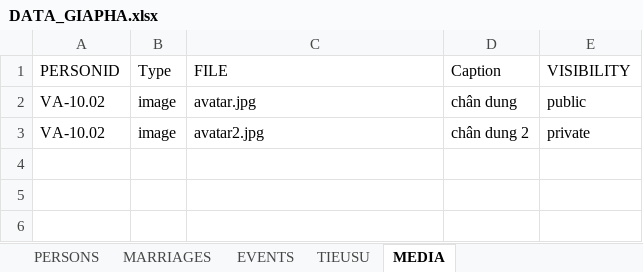
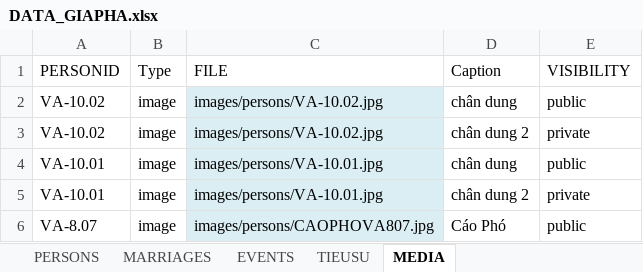
Before and after one commit to sohoa84/giapha-doviet, an Excel workbook: data/DATA_GIAPHA.xlsx, sheet MEDIA, drawn as a sheet; values as stored, in another font and other column widths than the file's, no borders; the diff names each change by its address in the sheet, - before the commit and + after, or states it on an @@ line.

```diff
--- a/data/DATA_GIAPHA.xlsx (sheet MEDIA)
+++ b/data/DATA_GIAPHA.xlsx (sheet MEDIA)
-C2 (FILE): avatar.jpg
+C2 (FILE): images/persons/VA-10.02.jpg
-C2:C3 fill: none
+C2:C3 fill: #DAEEF3
-C3 (FILE): avatar2.jpg
+C3 (FILE): images/persons/VA-10.02.jpg
+row 4: VA-10.01 | image | images/persons/VA-10.01.jpg | chân dung | public
+row 5: VA-10.01 | image | images/persons/VA-10.01.jpg | chân dung 2 | private
+row 6: VA-8.07 | image | images/persons/CAOPHOVA807.jpg | Cáo Phó | public
```
Also changed, not shown: sheet PERSONS, 10 other files.
